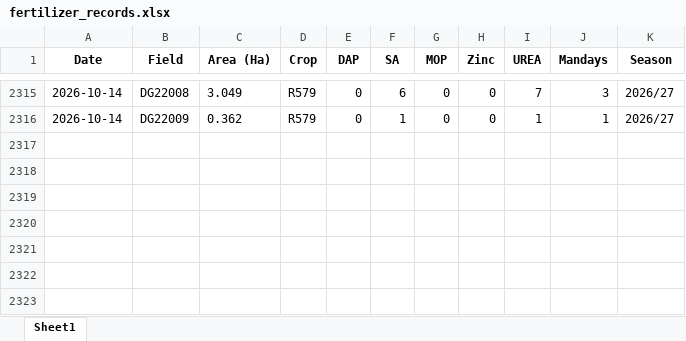
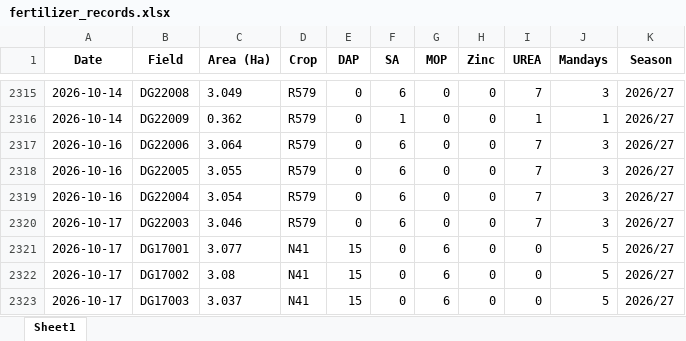
Before and after one commit to psibale/farm-management-system, an Excel workbook: data/fertilizer_records.xlsx, sheet Sheet1, drawn as a sheet; only a part is shown, gaps mark what is left out; values as stored, in another font and other column widths than the file's, no borders; the diff names each change by its address in the sheet, - before the commit and + after, or states it on an @@ line.

```diff
--- a/data/fertilizer_records.xlsx (sheet Sheet1)
+++ b/data/fertilizer_records.xlsx (sheet Sheet1)
+row 2317: 2026-10-16 | DG22006 | 3.064 | R579 | 0 | 6 | 0 | 0 | 7 | 3 | 2026/27
+row 2318: 2026-10-16 | DG22005 | 3.055 | R579 | 0 | 6 | 0 | 0 | 7 | 3 | 2026/27
+row 2319: 2026-10-16 | DG22004 | 3.054 | R579 | 0 | 6 | 0 | 0 | 7 | 3 | 2026/27
+row 2320: 2026-10-17 | DG22003 | 3.046 | R579 | 0 | 6 | 0 | 0 | 7 | 3 | 2026/27
+row 2321: 2026-10-17 | DG17001 | 3.077 | N41 | 15 | 0 | 6 | 0 | 0 | 5 | 2026/27
+row 2322: 2026-10-17 | DG17002 | 3.08 | N41 | 15 | 0 | 6 | 0 | 0 | 5 | 2026/27
+row 2323: 2026-10-17 | DG17003 | 3.037 | N41 | 15 | 0 | 6 | 0 | 0 | 5 | 2026/27
```
Also changed, not shown: data/herbicide_records.xlsx, data/irrigation_records.xlsx, 22 other files.
